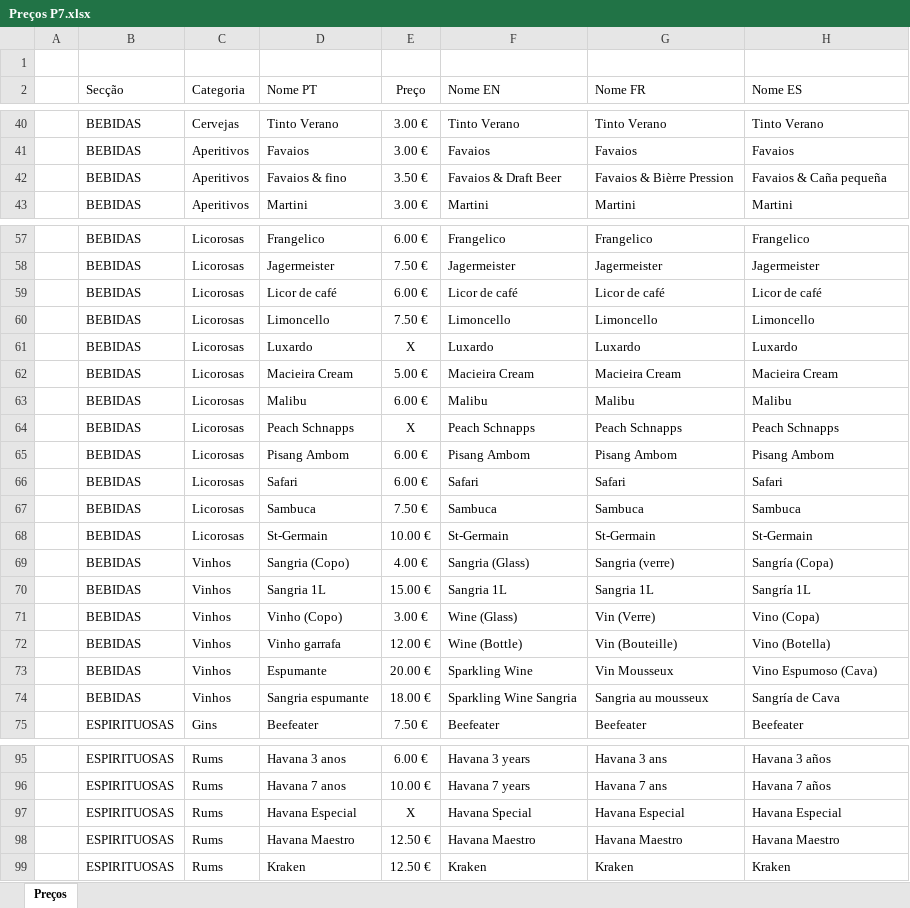
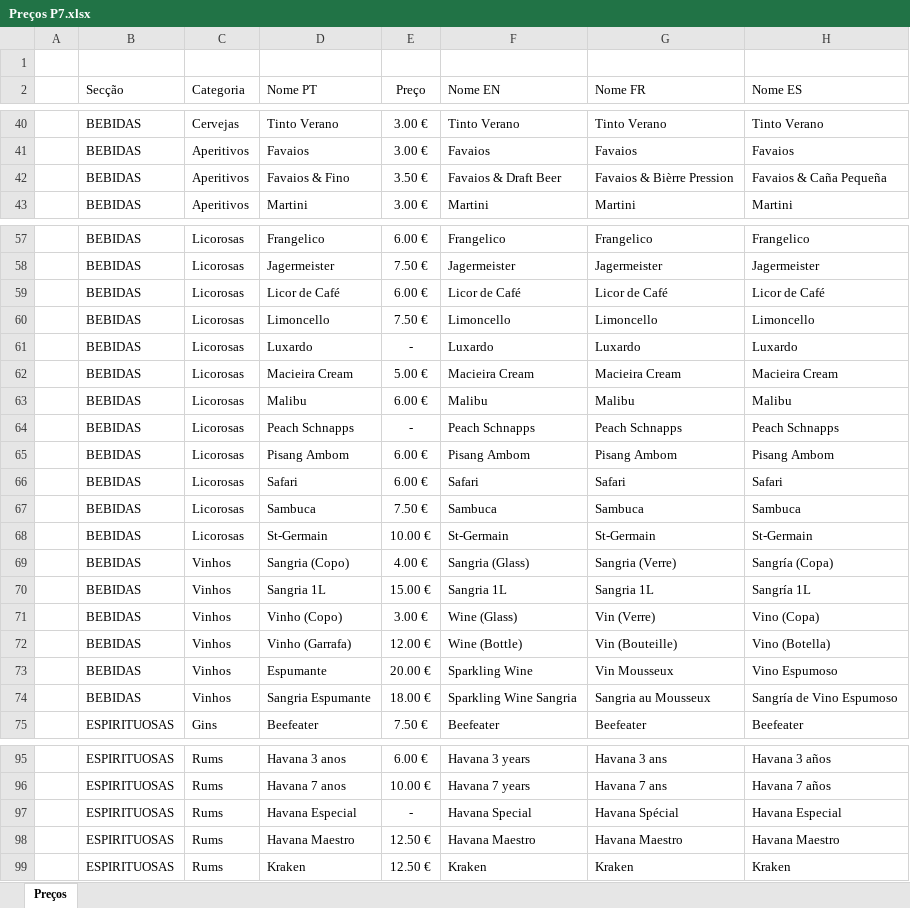
Before and after one commit to JoaoCarlos1342/menu-posto-7, an Excel workbook: Preços P7.xlsx, sheet Preços, drawn as a sheet; only a part is shown, gaps mark what is left out; values as stored, in another font and other column widths than the file's, no borders; the diff covers the shown part only; the diff names each change by its address in the sheet, - before the commit and + after, or states it on an @@ line.

Commit message:
add godfather + correção de preços e palavras

```diff
--- a/Preços P7.xlsx (sheet Preços)
+++ b/Preços P7.xlsx (sheet Preços)
-D42 (Nome PT): Favaios & fino
+D42 (Nome PT): Favaios & Fino
-H42 (Nome ES): Favaios & Caña pequeña
+H42 (Nome ES): Favaios & Caña Pequeña
-D59 (Nome PT): Licor de café
+D59 (Nome PT): Licor de Café
-F59 (Nome EN): Licor de café
+F59 (Nome EN): Licor de Café
-G59 (Nome FR): Licor de café
+G59 (Nome FR): Licor de Café
-H59 (Nome ES): Licor de café
+H59 (Nome ES): Licor de Café
-E61 (Preço): X
+E61 (Preço): -
-E64 (Preço): X
+E64 (Preço): -
-G69 (Nome FR): Sangria (verre)
+G69 (Nome FR): Sangria (Verre)
-D72 (Nome PT): Vinho garrafa
+D72 (Nome PT): Vinho (Garrafa)
-H73 (Nome ES): Vino Espumoso (Cava)
+H73 (Nome ES): Vino Espumoso
-D74 (Nome PT): Sangria espumante
+D74 (Nome PT): Sangria Espumante
-G74 (Nome FR): Sangria au mousseux
+G74 (Nome FR): Sangria au Mousseux
-H74 (Nome ES): Sangría de Cava
+H74 (Nome ES): Sangría de Vino Espumoso
-E97 (Preço): X
+E97 (Preço): -
-G97 (Nome FR): Havana Especial
+G97 (Nome FR): Havana Spécial
```
Also changed, not shown: 1 added row and 38 edited cells elsewhere in this sheet, 1 other file.
